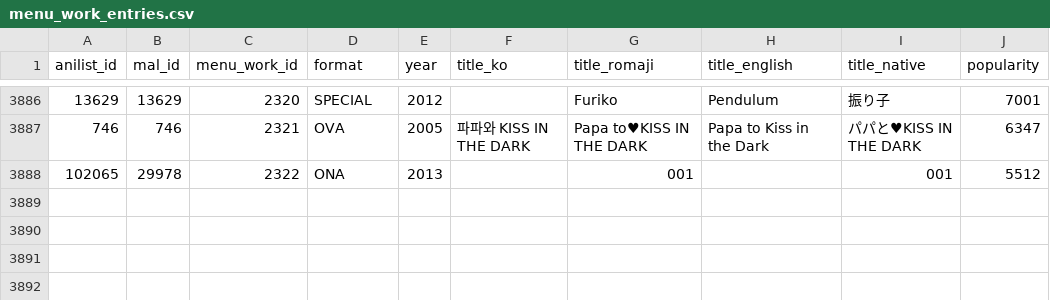
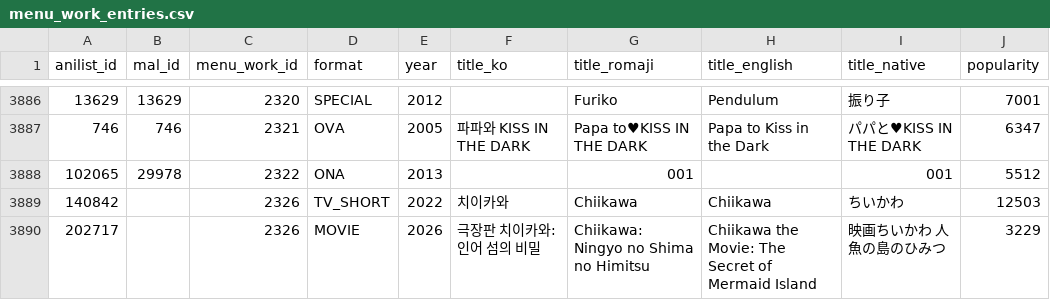
Before and after one commit to Por0ri/me-and-nu, a CSV file: agents/ani_me;nu/data/reference/menu_work_entries.csv, drawn as a sheet; only a part is shown, gaps mark what is left out.

Commit message:
feat(agent): add Korean sources and Chiikawa work mapping

```diff
--- a/agents/ani_me;nu/data/reference/menu_work_entries.csv
+++ b/agents/ani_me;nu/data/reference/menu_work_entries.csv
@@ -3888 +3888,3 @@ anilist_id,mal_id,menu_work_id,format,year,title_ko,title_romaji,title_english,t
 102065,29978,2322,ONA,2013,,001,,001,5512
+140842,,2326,TV_SHORT,2022,치이카와,Chiikawa,Chiikawa,ちいかわ,12503
+202717,,2326,MOVIE,2026,극장판 치이카와: 인어 섬의 비밀,Chiikawa: Ningyo no Shima no Himitsu,Chiikawa the Movie: The Secret of Mermaid Island,映画ちいかわ 人魚の島のひみつ,3229
```
Also changed, not shown: agents/ani_me;nu/data/reference/menu_works.csv, 7 other files.
